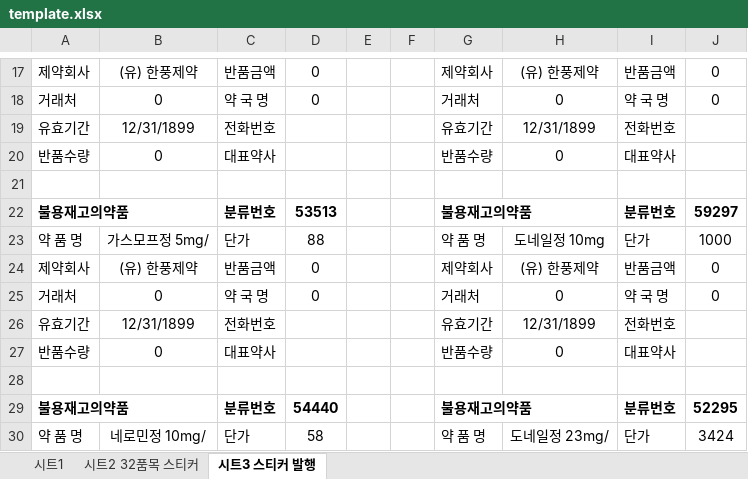
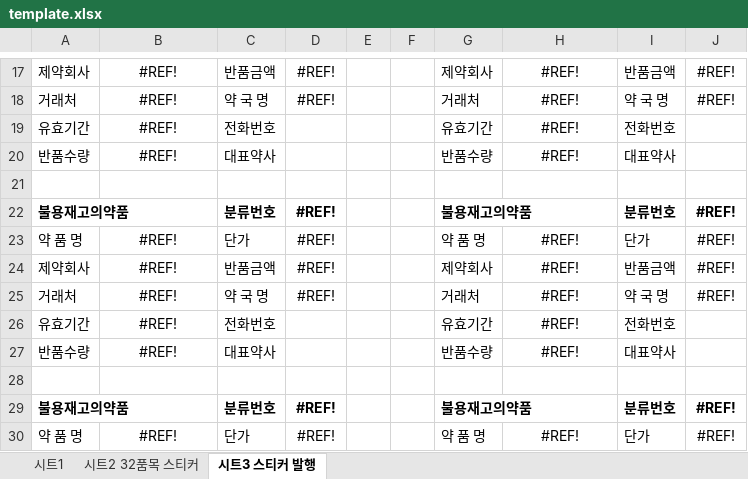
Before and after one commit to giyoungjang/bulyong, an Excel workbook: template.xlsx, sheet 시트3 스티커 발행, drawn as a sheet; only a part is shown, gaps mark what is left out; values as stored, in another font and other column widths than the file's, no borders; the diff covers the shown part only; the diff names each change by its address in the sheet, - before the commit and + after, or states it on an @@ line.

```diff
--- a/template.xlsx (sheet 시트3 스티커 발행)
+++ b/template.xlsx (sheet 시트3 스티커 발행)
-B17: (유) 한풍제약
+B17: #REF!
-D17:D18: 0
+D17:D18: #REF!
-H17: (유) 한풍제약
+H17: #REF!
-J17:J18: 0
+J17:J18: #REF!
-B18: 0
+B18: #REF!
-H18: 0
+H18: #REF!
-B19: 12/31/1899
+B19: #REF!
-H19: 12/31/1899
+H19: #REF!
-B20: 0
+B20: #REF!
-H20: 0
+H20: #REF!
-D22: 53513
+D22: #REF!
-J22: 59297
+J22: #REF!
-B23: 가스모프정 5mg/
+B23: #REF!
-D23: 88
+D23: #REF!
-H23: 도네일정 10mg
+H23: #REF!
-J23: 1000
+J23: #REF!
-B24: (유) 한풍제약
+B24: #REF!
-D24:D25: 0
+D24:D25: #REF!
-H24: (유) 한풍제약
+H24: #REF!
-J24:J25: 0
+J24:J25: #REF!
-B25: 0
+B25: #REF!
-H25: 0
+H25: #REF!
-B26: 12/31/1899
+B26: #REF!
-H26: 12/31/1899
+H26: #REF!
-B27: 0
+B27: #REF!
-H27: 0
+H27: #REF!
-D29: 54440
+D29: #REF!
-J29: 52295
+J29: #REF!
-B30: 네로민정 10mg/
+B30: #REF!
-D30: 58
+D30: #REF!
-H30: 도네일정 23mg/
+H30: #REF!
-J30: 3424
+J30: #REF!
```
Also changed, not shown: 243 edited cells elsewhere in this sheet, sheet 시트2 32품목 스티커, 3 other files.
